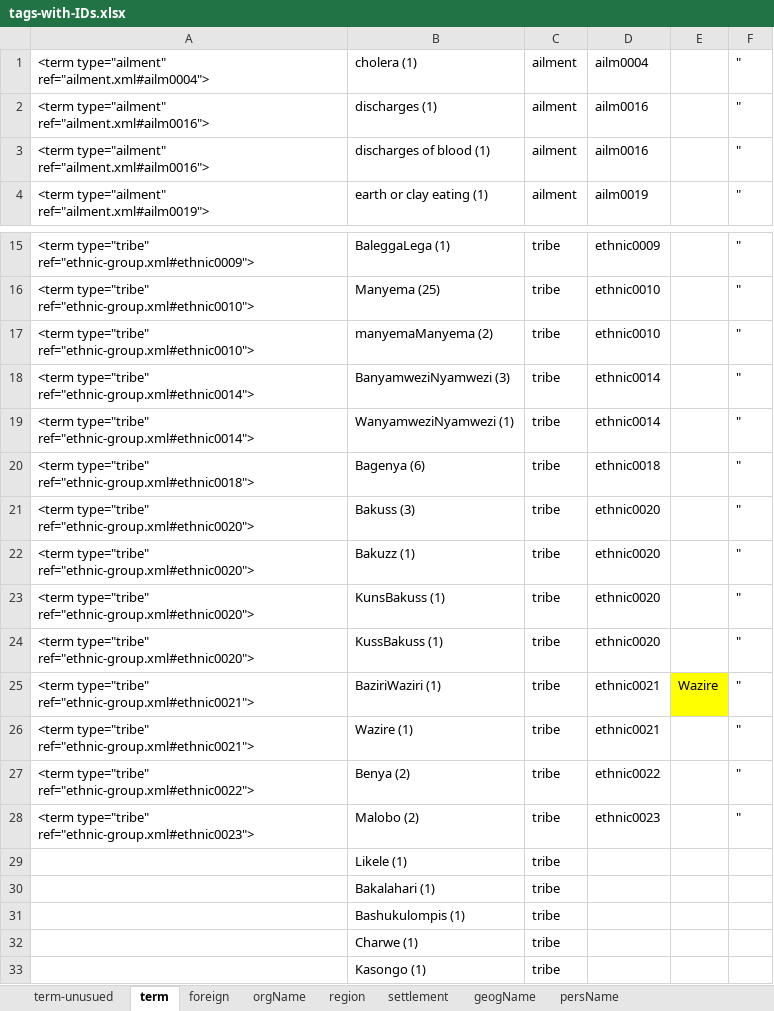
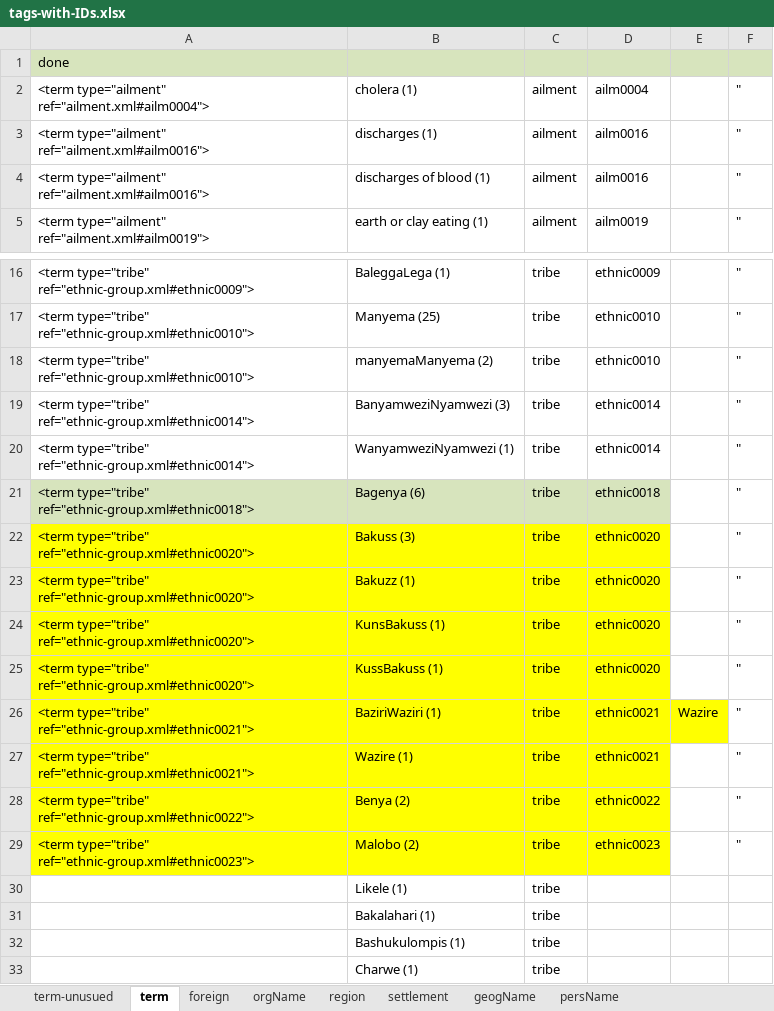
Before and after one commit to livingstoneonline/LEAP-TEI, an Excel workbook: z-support-files/Spectral-finalize/0_lists3/tags-with-IDs.xlsx, sheet term, drawn as a sheet; only a part is shown, gaps mark what is left out; the shorter side is filled out with more unchanged rows; values as stored, in another font and other column widths than the file's, no borders; addresses are those after the commit; the diff names each change by its address in the sheet, - before the commit and + after, or states it on an @@ line.

```diff
--- a/z-support-files/Spectral-finalize/0_lists3/tags-with-IDs.xlsx (sheet term)
+++ b/z-support-files/Spectral-finalize/0_lists3/tags-with-IDs.xlsx (sheet term)
+row 1: done
-A21:D21 fill: none
+A21:D21 fill: #D7E4BD
-A22:D29 fill: none
+A22:D29 fill: #FFFF00
```
Also changed, not shown: sheet foreign, sheet geogName, sheet orgName, sheet region, sheet settlement, sheet term-unusued, 11 other files.
